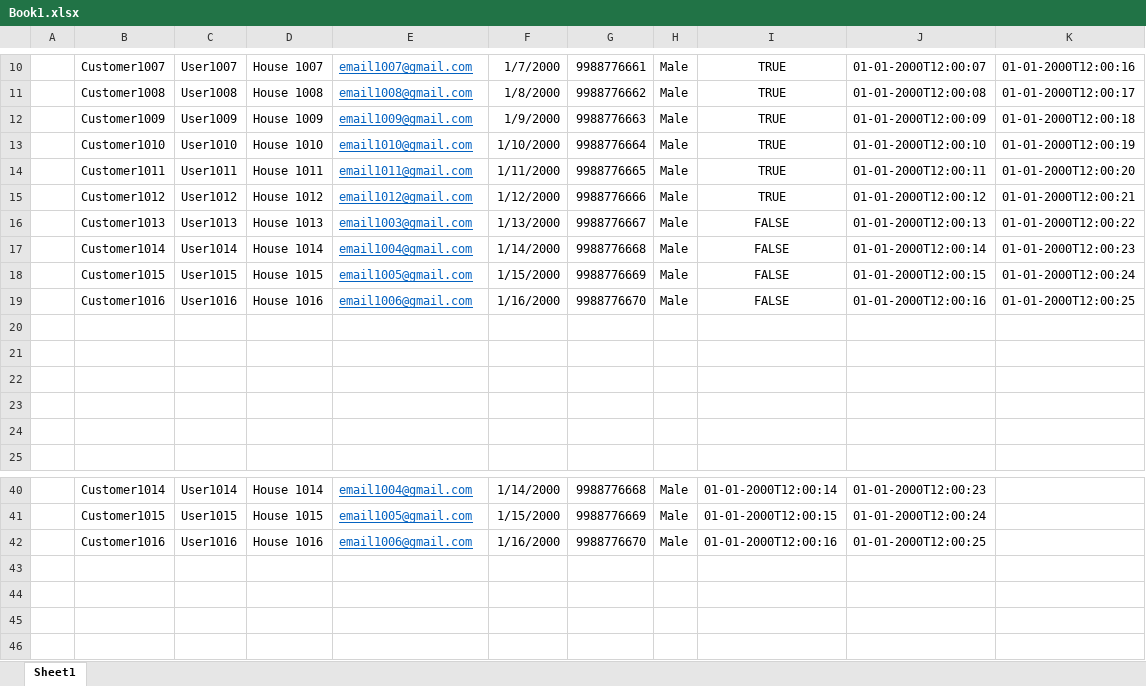
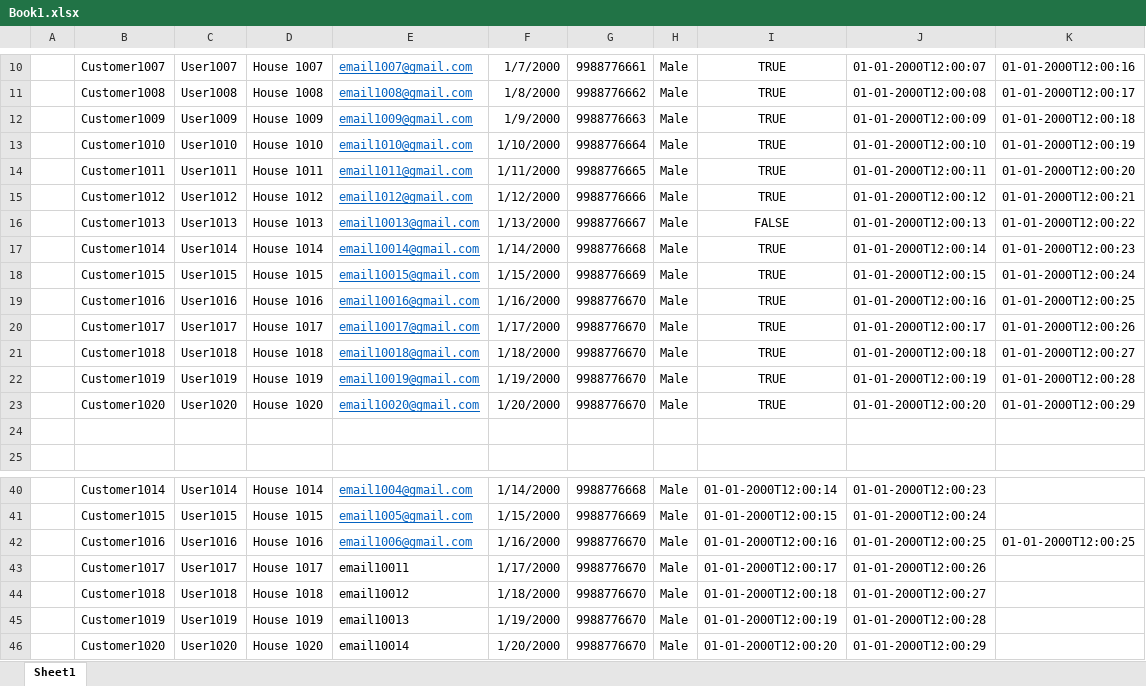
Before and after one commit to kumarmuletraining/Documents-1, an Excel workbook: Book1.xlsx, sheet Sheet1, drawn as a sheet; only a part is shown, gaps mark what is left out; values as stored, in another font and other column widths than the file's, no borders; the diff names each change by its address in the sheet, - before the commit and + after, or states it on an @@ line.

```diff
--- a/Book1.xlsx (sheet Sheet1)
+++ b/Book1.xlsx (sheet Sheet1)
-E16: email1003@gmail.com
+E16: email10013@gmail.com
-E17: email1004@gmail.com
+E17: email10014@gmail.com
-I17:I19: FALSE
+I17:I19: TRUE
-E18: email1005@gmail.com
+E18: email10015@gmail.com
-E19: email1006@gmail.com
+E19: email10016@gmail.com
-row 20: (empty)
+row 20:  | Customer1017 | User1017 | House 1017 | email10017@gmail.com | 1/17/2000 | 9988776670 | Male | TRUE | 01-01-2000T12:00:17 | 01-01-2000T12:00:26
-row 21: (empty)
+row 21:  | Customer1018 | User1018 | House 1018 | email10018@gmail.com | 1/18/2000 | 9988776670 | Male | TRUE | 01-01-2000T12:00:18 | 01-01-2000T12:00:27
-row 22: (empty)
+row 22:  | Customer1019 | User1019 | House 1019 | email10019@gmail.com | 1/19/2000 | 9988776670 | Male | TRUE | 01-01-2000T12:00:19 | 01-01-2000T12:00:28
-row 23: (empty)
+row 23:  | Customer1020 | User1020 | House 1020 | email10020@gmail.com | 1/20/2000 | 9988776670 | Male | TRUE | 01-01-2000T12:00:20 | 01-01-2000T12:00:29
-K42: (empty)
+K42: 01-01-2000T12:00:25
+row 43:  | Customer1017 | User1017 | House 1017 | email10011 | 1/17/2000 | 9988776670 | Male | 01-01-2000T12:00:17 | 01-01-2000T12:00:26
+row 44:  | Customer1018 | User1018 | House 1018 | email10012 | 1/18/2000 | 9988776670 | Male | 01-01-2000T12:00:18 | 01-01-2000T12:00:27
+row 45:  | Customer1019 | User1019 | House 1019 | email10013 | 1/19/2000 | 9988776670 | Male | 01-01-2000T12:00:19 | 01-01-2000T12:00:28
+row 46:  | Customer1020 | User1020 | House 1020 | email10014 | 1/20/2000 | 9988776670 | Male | 01-01-2000T12:00:20 | 01-01-2000T12:00:29
```
Also changed, not shown: 6 other files.
